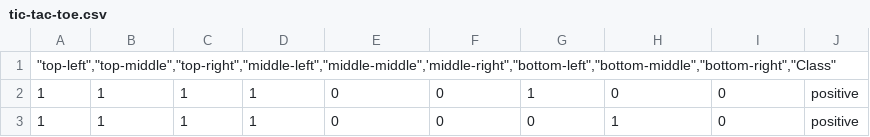
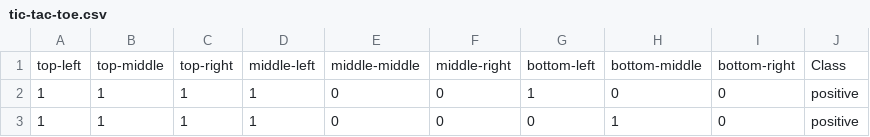
Before and after one commit to xbarretox/DM-AD, a CSV file: tic-tac-toe.csv, drawn as a sheet; only a part is shown.

Commit message:
Update tic-tac-toe.csv

```diff
--- a/tic-tac-toe.csv
+++ b/tic-tac-toe.csv
@@ -1,2 +1,2 @@
-"""top-left"",""top-middle"",""top-right"",""middle-left"",""middle-middle"",'middle-right"",""bottom-left"",""bottom-middle"",""bottom-right"",""Class"""
+"top-left","top-middle","top-right","middle-left","middle-middle","middle-right","bottom-left","bottom-middle","bottom-right","Class"
 1,1,1,1,0,0,1,0,0,positive
```
